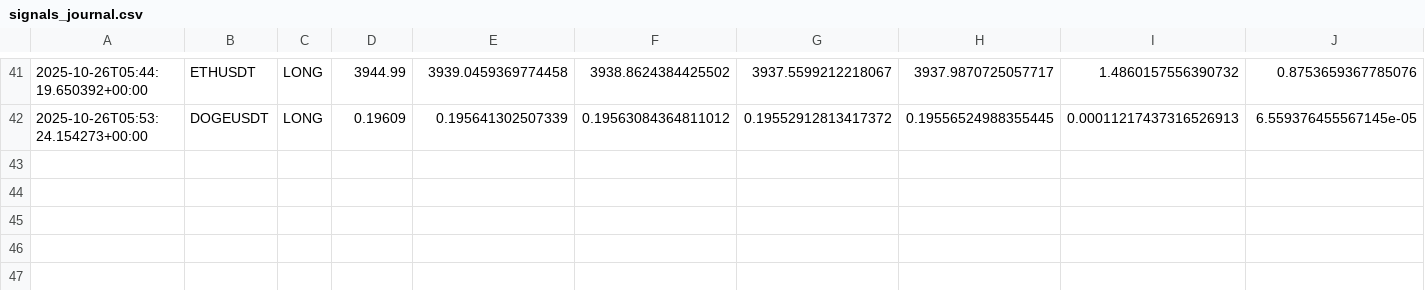
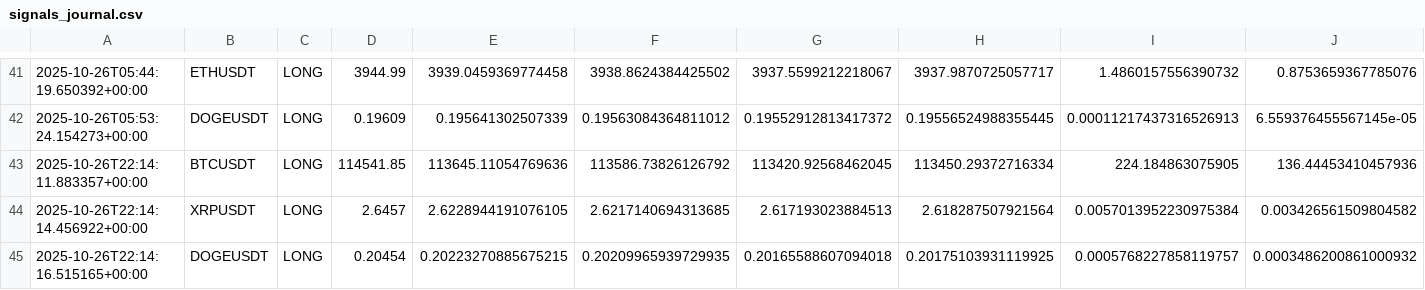
Before and after one commit to Israelbaj/9-15_ema_bot_alert_stratety1, a CSV file: signals_journal.csv, drawn as a sheet; only a part is shown, gaps mark what is left out; rows hold the shown columns only; the diff names each change by its address in the sheet, - before the commit and + after, or states it on an @@ line.

```diff
--- a/signals_journal.csv
+++ b/signals_journal.csv
+row 43: 2025-10-26T22:14:11.883357+00:00 | BTCUSDT | LONG | 114541.85 | 113645.11054769636 | 113586.73826126792 | 113420.92568462045 | 113450.29372716334 | 224.184863075905 | 136.44453410457936
+row 44: 2025-10-26T22:14:14.456922+00:00 | XRPUSDT | LONG | 2.6457 | 2.6228944191076105 | 2.6217140694313685 | 2.617193023884513 | 2.618287507921564 | 0.0057013952230975384 | 0.003426561509804582
+row 45: 2025-10-26T22:14:16.515165+00:00 | DOGEUSDT | LONG | 0.20454 | 0.20223270885675215 | 0.20209965939729935 | 0.20165588607094018 | 0.20175103931119925 | 0.0005768227858119757 | 0.0003486200861000932
```
